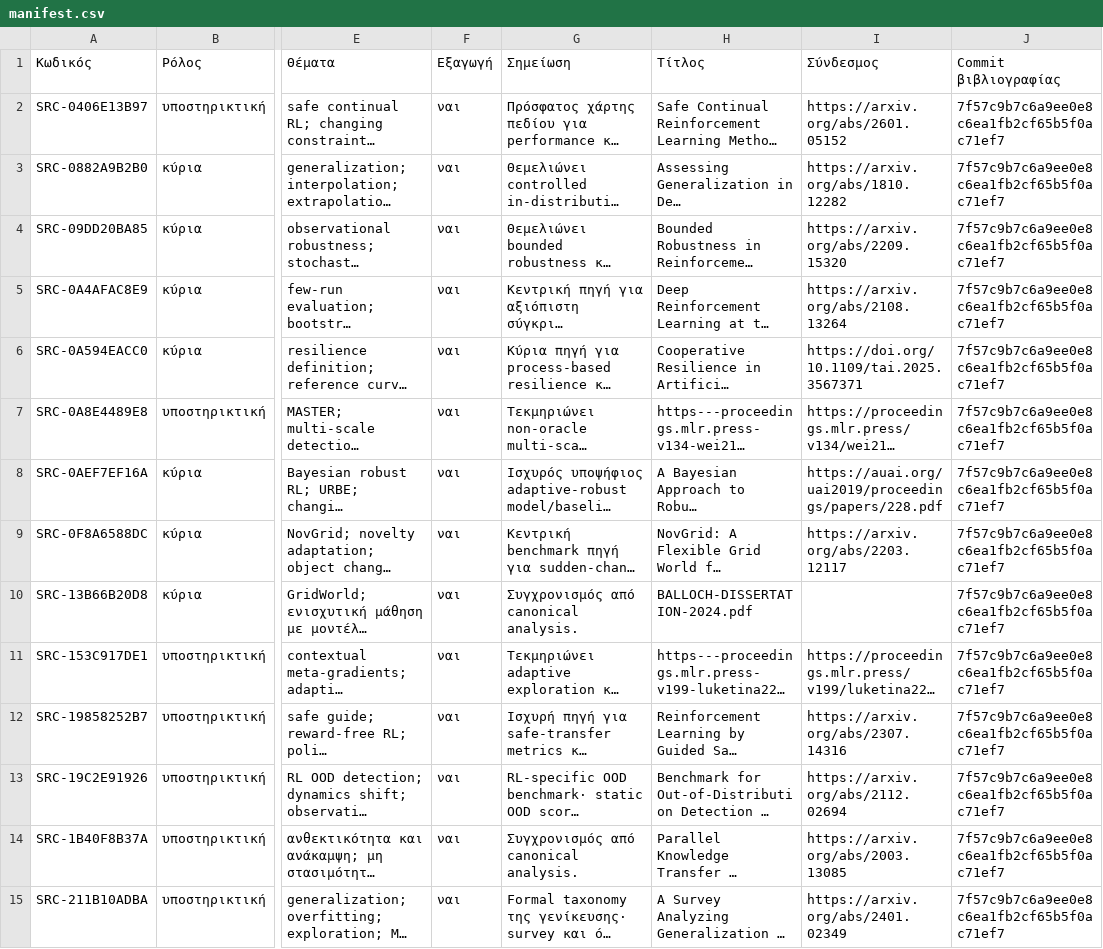
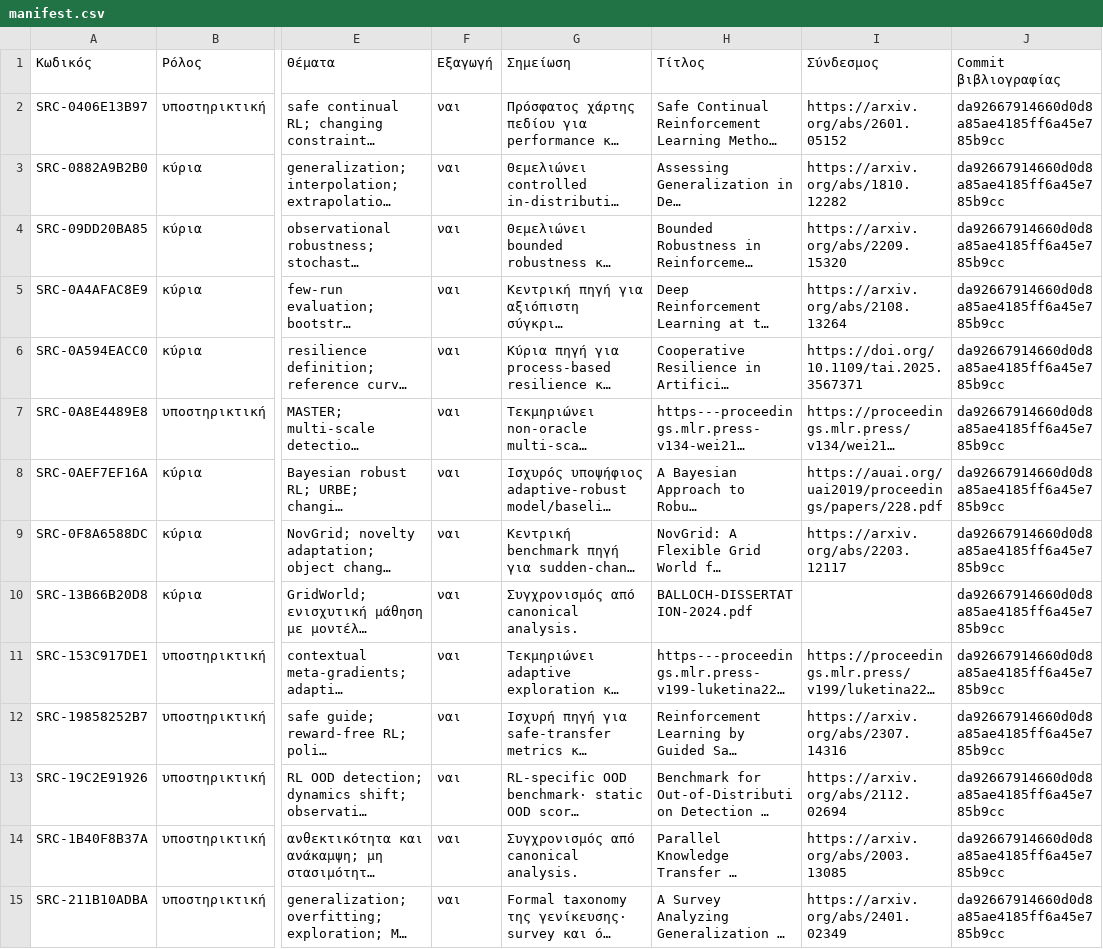
Before and after one commit to MariosGiannakaras/ThesisBibliography, a CSV file: thesis-package/manifest.csv, drawn as a sheet; only a part is shown, gaps mark what is left out; long unchanged cells end in …; the diff covers the shown part only; the diff names each change by its address in the sheet, - before the commit and + after, or states it on an @@ line.

```diff
--- a/thesis-package/manifest.csv
+++ b/thesis-package/manifest.csv
-J2:J15 (Commit βιβλιογραφίας): 7f57c9b7c6a9ee0e8c6ea1fb2cf65b5f0ac71ef7
+J2:J15 (Commit βιβλιογραφίας): da92667914660d0d8a85ae4185ff6a45e785b9cc
```
Also changed, not shown: 90 edited cells elsewhere in this file, thesis-package/catalog/sources.csv, 3 other files.
